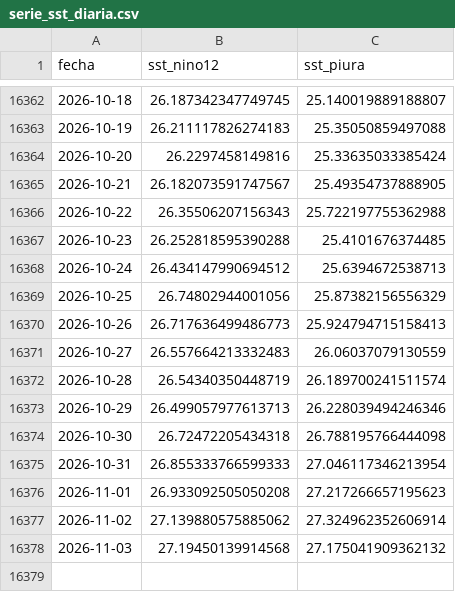
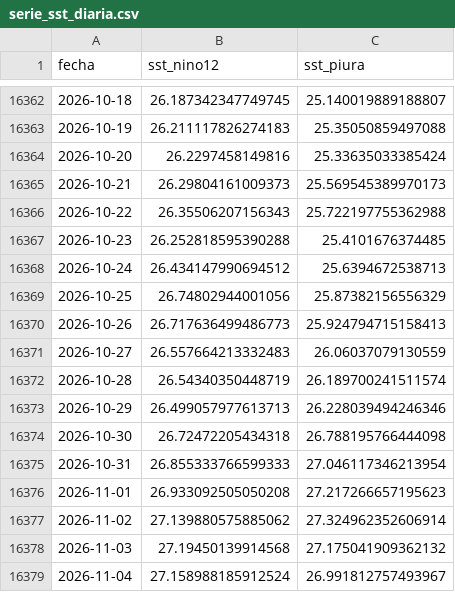
Before and after one commit to Star-dust25/pulso, a CSV file: backend/data/datos/serie_sst_diaria.csv, drawn as a sheet; only a part is shown, gaps mark what is left out.

```diff
--- a/backend/data/datos/serie_sst_diaria.csv
+++ b/backend/data/datos/serie_sst_diaria.csv
@@ -16364,3 +16364,3 @@ fecha,sst_nino12,sst_piura
 2026-10-20,26.2297458149816,25.33635033385424
-2026-10-21,26.182073591747567,25.49354737888905
+2026-10-21,26.29804161009373,25.569545389970173
 2026-10-22,26.35506207156343,25.722197755362988
@@ -16378 +16378,2 @@ fecha,sst_nino12,sst_piura
 2026-11-03,27.19450139914568,27.175041909362132
+2026-11-04,27.158988185912524,26.991812757493967
```
Also changed, not shown: backend/data/datos/serie_sst.csv, backend/data/salidas/episodios_evaluados.csv, 7 other files.
